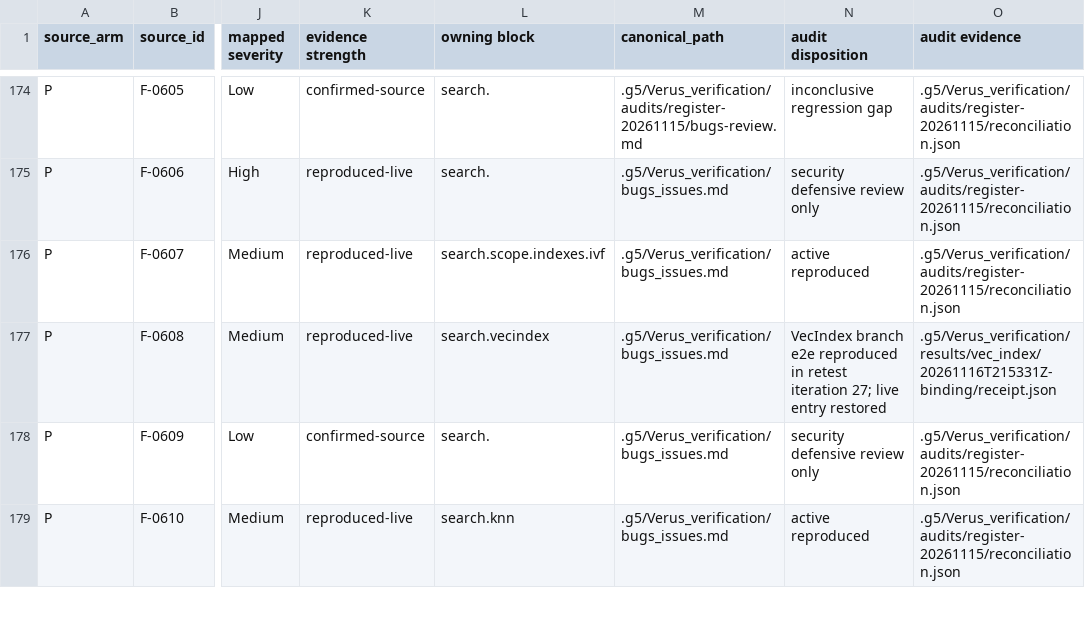
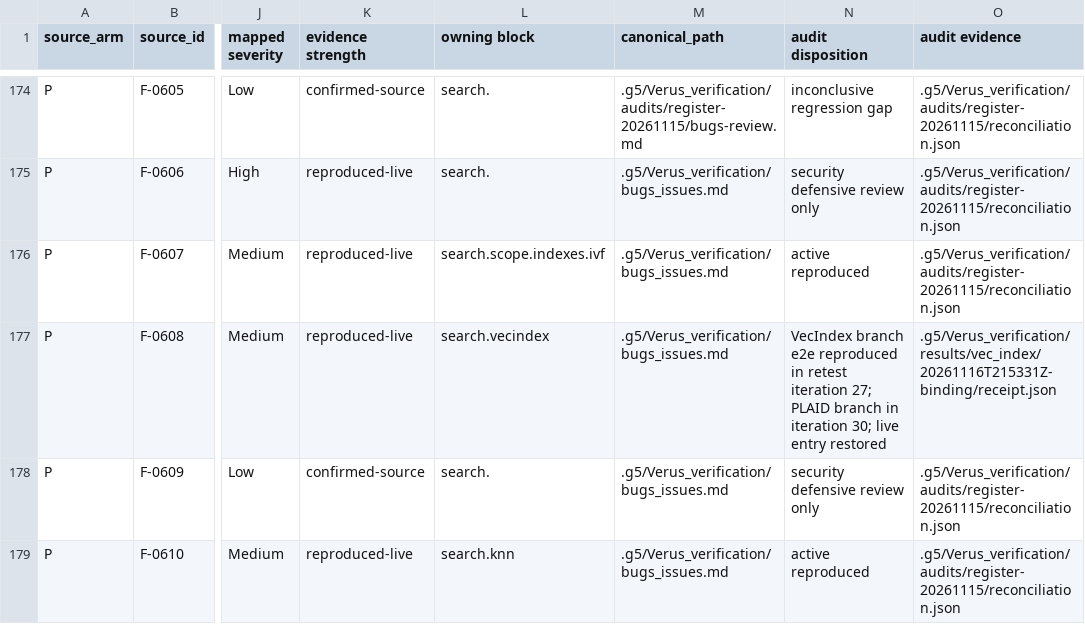
Before and after one commit to G5Labs/iris-vector-graph, a TSV file: .g5/Verus_verification/crosswalk/findings.tsv, drawn as a sheet; only a part is shown, gaps mark what is left out; the diff names each change by its address in the sheet, - before the commit and + after, or states it on an @@ line.

```diff
--- a/.g5/Verus_verification/crosswalk/findings.tsv
+++ b/.g5/Verus_verification/crosswalk/findings.tsv
-N177 (audit disposition): …iteration 27; live entry…
+N177 (audit disposition): …iteration 27; PLAID branch in iteration 30; live entry…
```
Also changed, not shown: .g5/Verus_verification/crosswalk/decision-links.tsv, .g5/Verus_verification/crosswalk/statements.tsv, 37 other files.
